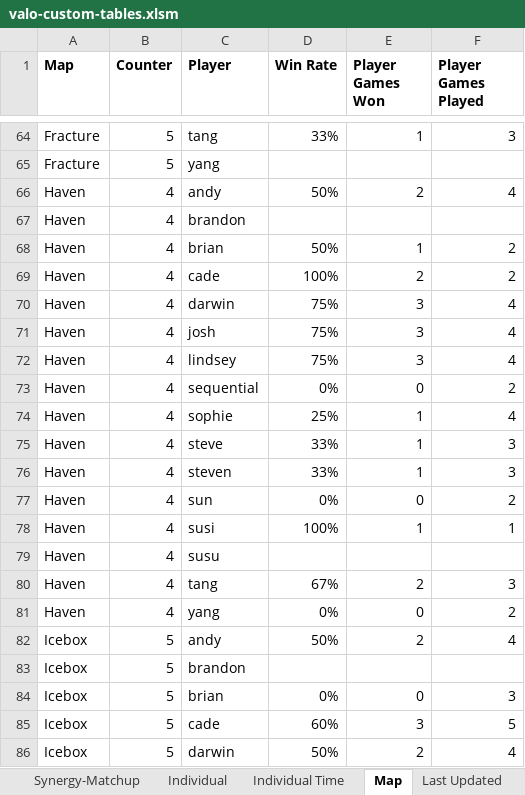
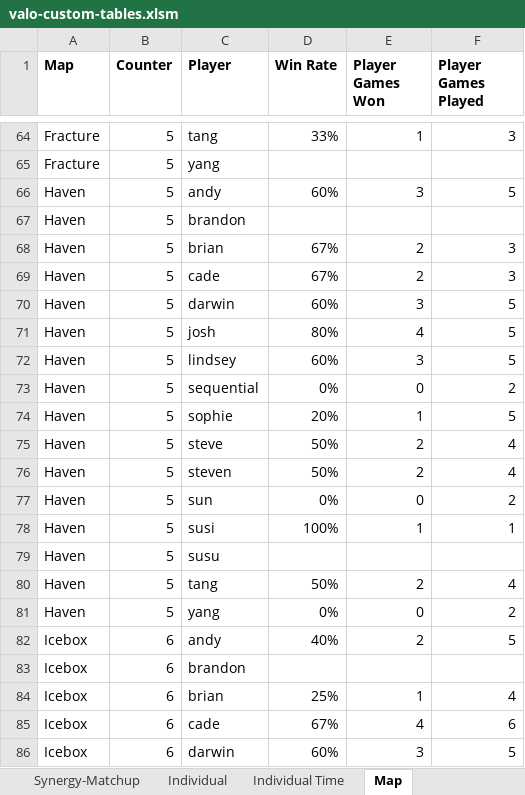
Before and after one commit to candysan7/valorant-customs-stats, an Excel workbook: valo-custom-tables.xlsm, sheet Map, drawn as a sheet; only a part is shown, gaps mark what is left out; values as stored, in another font and other column widths than the file's, no borders; removed rows and columns are numbered as before the commit, all else as after; the diff covers the shown part only; the diff names each change by its address in the sheet, - before the commit and + after, or states it on an @@ line.

```diff
--- a/valo-custom-tables.xlsm (sheet Map)
+++ b/valo-custom-tables.xlsm (sheet Map)
-B66:B81 (Counter): 4
+B66:B81 (Counter): 5
-D66 (Win Rate): 50%
+D66 (Win Rate): 60%
-E66 (Player Games Won): 2
+E66 (Player Games Won): 3
-F66 (Player Games Played): 4
+F66 (Player Games Played): 5
-D68 (Win Rate): 50%
+D68 (Win Rate): 67%
-E68 (Player Games Won): 1
+E68 (Player Games Won): 2
-F68:F69 (Player Games Played): 2
+F68:F69 (Player Games Played): 3
-D69 (Win Rate): 100%
+D69 (Win Rate): 67%
-D70 (Win Rate): 75%
+D70 (Win Rate): 60%
-F70:F72 (Player Games Played): 4
+F70:F72 (Player Games Played): 5
-D71 (Win Rate): 75%
+D71 (Win Rate): 80%
-E71 (Player Games Won): 3
+E71 (Player Games Won): 4
-D72 (Win Rate): 75%
+D72 (Win Rate): 60%
-D74 (Win Rate): 25%
+D74 (Win Rate): 20%
-F74 (Player Games Played): 4
+F74 (Player Games Played): 5
-D75:D76 (Win Rate): 33%
+D75:D76 (Win Rate): 50%
-E75:E76 (Player Games Won): 1
+E75:E76 (Player Games Won): 2
-F75:F76 (Player Games Played): 3
+F75:F76 (Player Games Played): 4
-D80 (Win Rate): 67%
+D80 (Win Rate): 50%
-F80 (Player Games Played): 3
+F80 (Player Games Played): 4
-B82:B84 (Counter): 5
+B82:B84 (Counter): 6
-D82 (Win Rate): 50%
+D82 (Win Rate): 40%
-F82 (Player Games Played): 4
+F82 (Player Games Played): 5
-D84 (Win Rate): 0%
+D84 (Win Rate): 25%
-E84 (Player Games Won): 0
+E84 (Player Games Won): 1
-F84 (Player Games Played): 3
+F84 (Player Games Played): 4
+row 85: Icebox | 6 | cade | 67% | 4 | 6
-B86 (Counter): 5
+B86 (Counter): 6
-C86 (Player): cade
+C86 (Player): darwin
-row 86: Icebox | 5 | darwin | 50% | 2 | 4
```
Also changed, not shown: 22 edited cells elsewhere in this sheet, sheet Individual Time, sheet Data, sheet Synergy-Matchup, sheet Teammate Synergy, sheet Matchups, sheet Individual, 2 more sheets, other sheet tabs, charts or pictures, 1 other file.
